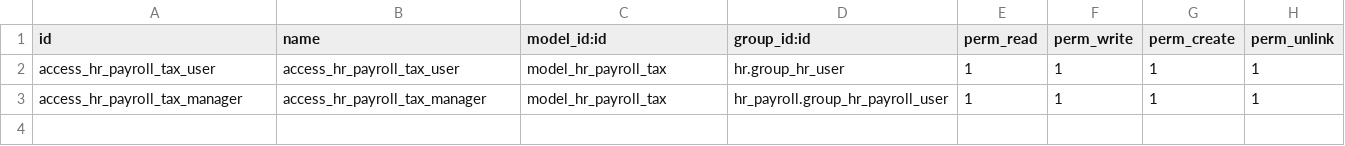
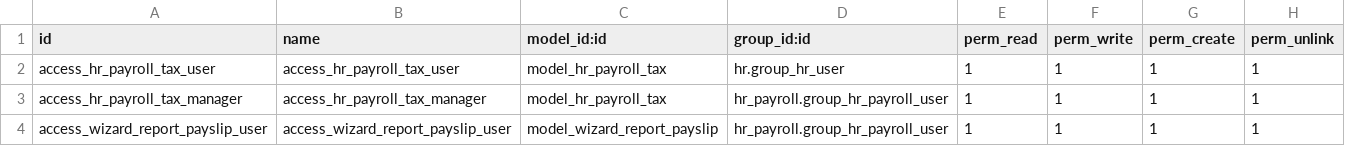
Before and after one commit to ff4f/tangguh_custom, a CSV file: tangguh_hr/security/ir.model.access.csv, drawn as a sheet.

Commit message:
[IMP]tangguh_hr: report payslip

```diff
--- a/tangguh_hr/security/ir.model.access.csv
+++ b/tangguh_hr/security/ir.model.access.csv
@@ -3 +3,2 @@ access_hr_payroll_tax_user,access_hr_payroll_tax_user,model_hr_payroll_tax,hr.gr
 access_hr_payroll_tax_manager,access_hr_payroll_tax_manager,model_hr_payroll_tax,hr_payroll.group_hr_payroll_user,1,1,1,1
+access_wizard_report_payslip_user,access_wizard_report_payslip_user,model_wizard_report_payslip,hr_payroll.group_hr_payroll_user,1,1,1,1
```
Also changed, not shown: 9 other files.
